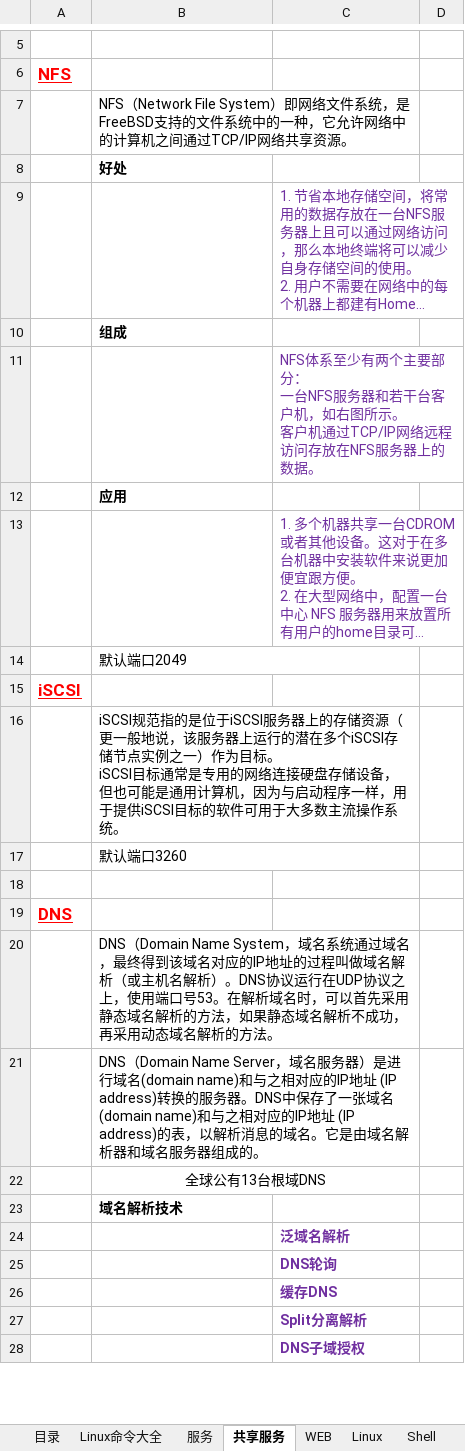
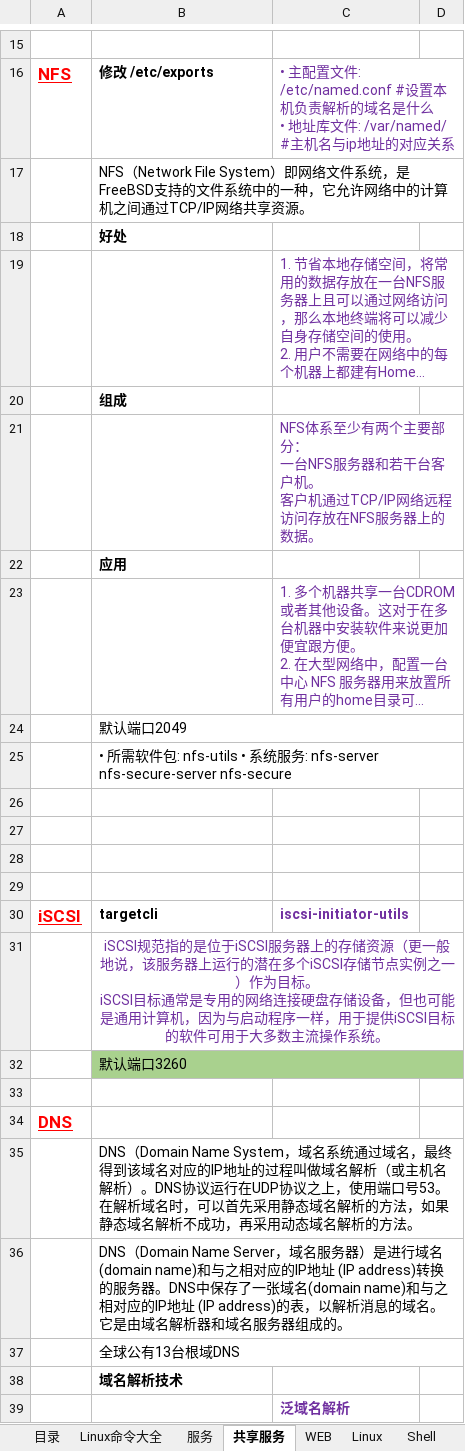
Before and after one commit to FirewoodBloody/Linux, an Excel workbook: LINUX.xlsx, sheet 共享服务, drawn as a sheet; only a part is shown, gaps mark what is left out; the shorter side is filled out with more unchanged rows; long unchanged cells end in …; values as stored, in another font and other column widths than the file's, no borders; removed rows and columns are numbered as before the commit, all else as after; ↵ is a line break in a cell; the diff covers the shown part only; the diff names each change by its address in the sheet, - before the commit and + after, or states it on an @@ line.

```diff
--- a/LINUX.xlsx (sheet 共享服务)
+++ b/LINUX.xlsx (sheet 共享服务)
-B16: (empty)
+B16: 修改 /etc/exports
-C16: (empty)
+C16: • 主配置文件: /etc/named.conf #设置本机负责解析的域名是什么 ↵ • 地址库文件: /var/named/ #主机名与ip地址的对应关系
+C16:D16 merged
-B7:C7 merged
+B17:D17 merged
+C19:D19 merged
-C21: …台客户机，如右图所示。 ↵ 客户…
+C21: …台客户机。 ↵ 客户…
+C21:D21 merged
+C23:D23 merged
-B14:C14 merged
+B24:D24 merged
+row 25:  | • 所需软件包: nfs-utils • 系统服务: nfs-server nfs-secure-server nfs-secure
+row 26: (empty)
+row 27: (empty)
+row 28: (empty)
+row 29: (empty)
-B30: (empty)
+B30: targetcli
-C30: (empty)
+C30: iscsi-initiator-utils
@@ B31 text colour: black → #7030A0, alignment: left → center @@
-B16:C16 merged
+B31:D31 merged
-B32:D32 fill: none
+B32:D32 fill: #A9D18E
-B17:C17 merged
+B32:D32 merged
-B20:C20 merged
+B35:D35 merged
-B21:C21 merged
+B36:D36 merged
-B37 alignment: center
+B37 alignment: left
-B22:C22 merged
+B37:D37 merged
```
Also changed, not shown: 11 added rows and merged cells elsewhere in this sheet, sheet WEB, sheet Shell, other sheet tabs.
